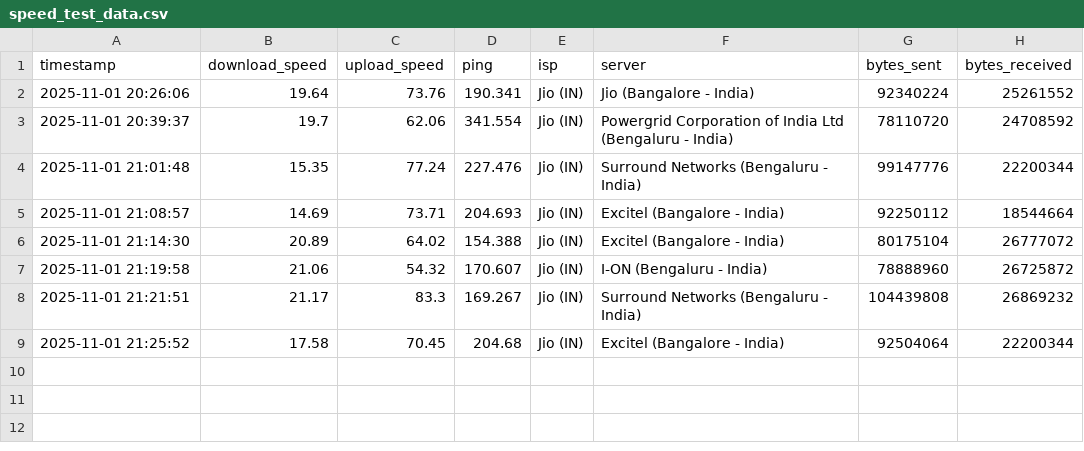
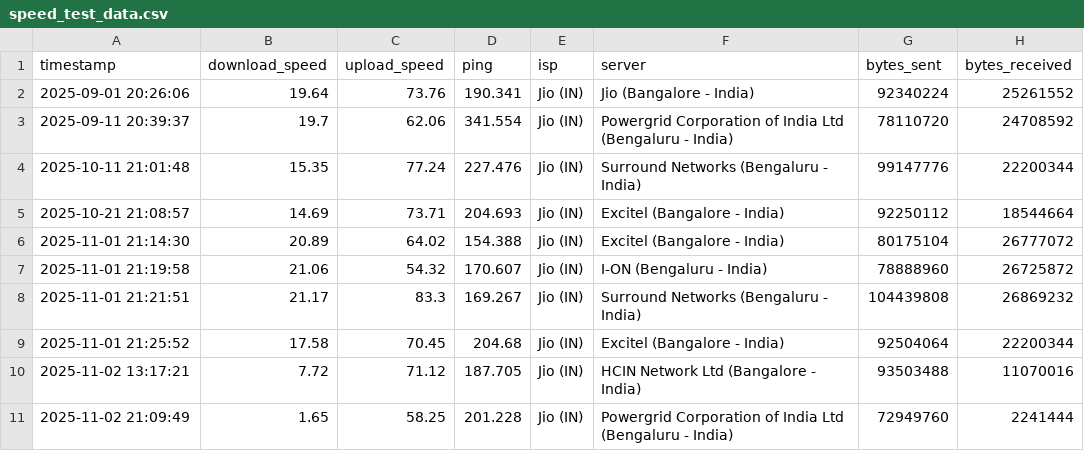
Before and after one commit to nptravi/internet_speed_test, a CSV file: results/speed_test_data.csv, drawn as a sheet.

```diff
--- a/results/speed_test_data.csv
+++ b/results/speed_test_data.csv
@@ -1,6 +1,6 @@
 timestamp,download_speed,upload_speed,ping,isp,server,bytes_sent,bytes_received
-2025-11-01 20:26:06,19.64,73.76,190.341,Jio (IN),Jio (Bangalore - India),92340224,25261552
-2025-11-01 20:39:37,19.7,62.06,341.554,Jio (IN),Powergrid Corporation of India Ltd (Bengaluru - India),78110720,24708592
-2025-11-01 21:01:48,15.35,77.24,227.476,Jio (IN),Surround Networks (Bengaluru - India),99147776,22200344
-2025-11-01 21:08:57,14.69,73.71,204.693,Jio (IN),Excitel (Bangalore - India),92250112,18544664
+2025-09-01 20:26:06,19.64,73.76,190.341,Jio (IN),Jio (Bangalore - India),92340224,25261552
+2025-09-11 20:39:37,19.7,62.06,341.554,Jio (IN),Powergrid Corporation of India Ltd (Bengaluru - India),78110720,24708592
+2025-10-11 21:01:48,15.35,77.24,227.476,Jio (IN),Surround Networks (Bengaluru - India),99147776,22200344
+2025-10-21 21:08:57,14.69,73.71,204.693,Jio (IN),Excitel (Bangalore - India),92250112,18544664
 2025-11-01 21:14:30,20.89,64.02,154.388,Jio (IN),Excitel (Bangalore - India),80175104,26777072
@@ -9 +9,3 @@ timestamp,download_speed,upload_speed,ping,isp,server,bytes_sent,bytes_received
 2025-11-01 21:25:52,17.58,70.45,204.68,Jio (IN),Excitel (Bangalore - India),92504064,22200344
+2025-11-02 13:17:21,7.72,71.12,187.705,Jio (IN),HCIN Network Ltd (Bangalore - India),93503488,11070016
+2025-11-02 21:09:49,1.65,58.25,201.228,Jio (IN),Powergrid Corporation of India Ltd (Bengaluru - India),72949760,2241444
```
Also changed, not shown: 2 other files.
